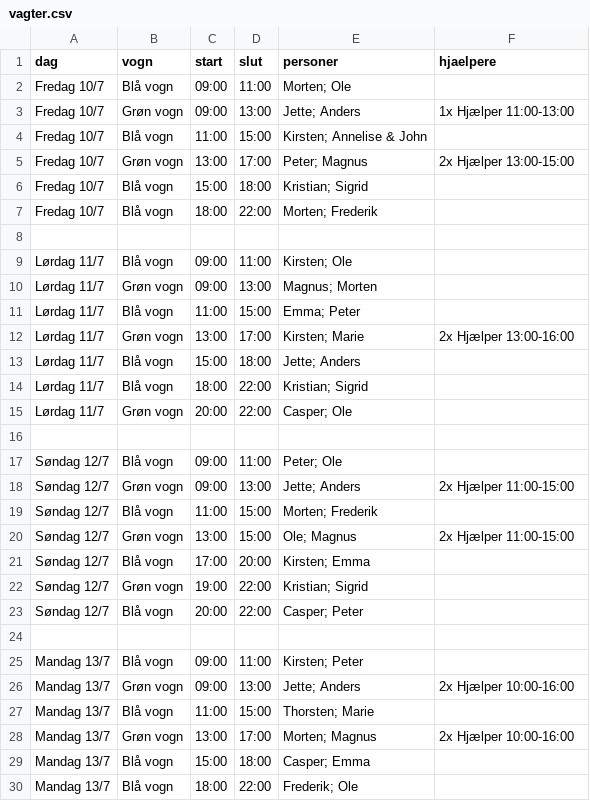
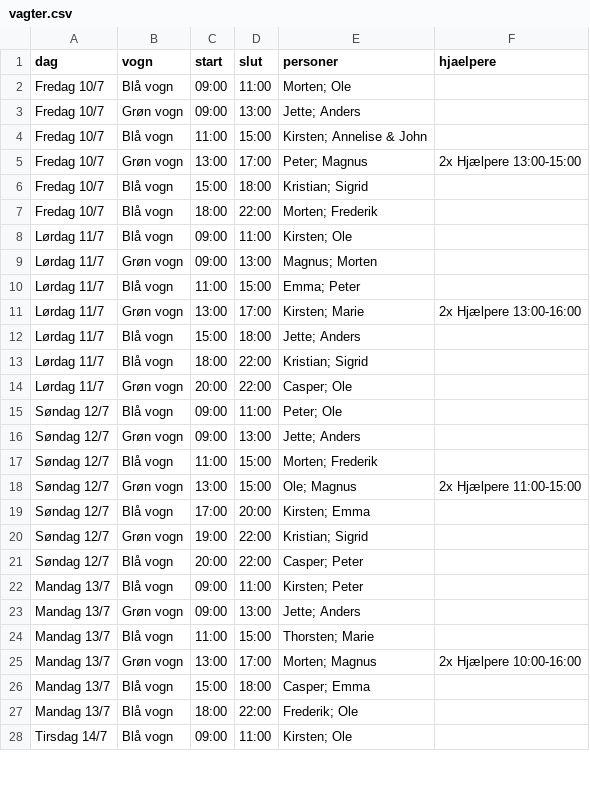
Before and after one commit to gutternetech-sketch/mosters-cafe-ll2026, a CSV file: vagter.csv, drawn as a sheet; only a part is shown; the shorter side is filled out with more unchanged rows; the diff covers the shown part only.

Commit message:
Nye hjælpere

```diff
--- a/vagter.csv
+++ b/vagter.csv
@@ -2,8 +2,7 @@
 Fredag 10/7,Blå vogn,09:00,11:00,Morten; Ole,
-Fredag 10/7,Grøn vogn,09:00,13:00,Jette; Anders,1x Hjælper 11:00-13:00
+Fredag 10/7,Grøn vogn,09:00,13:00,Jette; Anders,
 Fredag 10/7,Blå vogn,11:00,15:00,Kirsten; Annelise & John,
-Fredag 10/7,Grøn vogn,13:00,17:00,Peter; Magnus,2x Hjælper 13:00-15:00
+Fredag 10/7,Grøn vogn,13:00,17:00,Peter; Magnus,2x Hjælpere 13:00-15:00
 Fredag 10/7,Blå vogn,15:00,18:00,Kristian; Sigrid,
 Fredag 10/7,Blå vogn,18:00,22:00,Morten; Frederik,
-
 Lørdag 11/7,Blå vogn,09:00,11:00,Kirsten; Ole,
@@ -11,3 +10,3 @@ Lørdag 11/7,Grøn vogn,09:00,13:00,Magnus; Morten,
 Lørdag 11/7,Blå vogn,11:00,15:00,Emma; Peter,
-Lørdag 11/7,Grøn vogn,13:00,17:00,Kirsten; Marie,2x Hjælper 13:00-16:00
+Lørdag 11/7,Grøn vogn,13:00,17:00,Kirsten; Marie,2x Hjælpere 13:00-16:00
 Lørdag 11/7,Blå vogn,15:00,18:00,Jette; Anders,
@@ -15,7 +14,6 @@ Lørdag 11/7,Blå vogn,18:00,22:00,Kristian; Sigrid,
 Lørdag 11/7,Grøn vogn,20:00,22:00,Casper; Ole,
-
 Søndag 12/7,Blå vogn,09:00,11:00,Peter; Ole,
-Søndag 12/7,Grøn vogn,09:00,13:00,Jette; Anders,2x Hjælper 11:00-15:00
+Søndag 12/7,Grøn vogn,09:00,13:00,Jette; Anders,
 Søndag 12/7,Blå vogn,11:00,15:00,Morten; Frederik,
-Søndag 12/7,Grøn vogn,13:00,15:00,Ole; Magnus,2x Hjælper 11:00-15:00
+Søndag 12/7,Grøn vogn,13:00,15:00,Ole; Magnus,2x Hjælpere 11:00-15:00
 Søndag 12/7,Blå vogn,17:00,20:00,Kirsten; Emma,
@@ -23,7 +21,6 @@ Søndag 12/7,Grøn vogn,19:00,22:00,Kristian; Sigrid,
 Søndag 12/7,Blå vogn,20:00,22:00,Casper; Peter,
-
 Mandag 13/7,Blå vogn,09:00,11:00,Kirsten; Peter,
-Mandag 13/7,Grøn vogn,09:00,13:00,Jette; Anders,2x Hjælper 10:00-16:00
+Mandag 13/7,Grøn vogn,09:00,13:00,Jette; Anders,
 Mandag 13/7,Blå vogn,11:00,15:00,Thorsten; Marie,
-Mandag 13/7,Grøn vogn,13:00,17:00,Morten; Magnus,2x Hjælper 10:00-16:00
+Mandag 13/7,Grøn vogn,13:00,17:00,Morten; Magnus,2x Hjælpere 10:00-16:00
 Mandag 13/7,Blå vogn,15:00,18:00,Casper; Emma,
```
Also changed, not shown: 3 removed rows and 3 edited cells elsewhere in this file.
